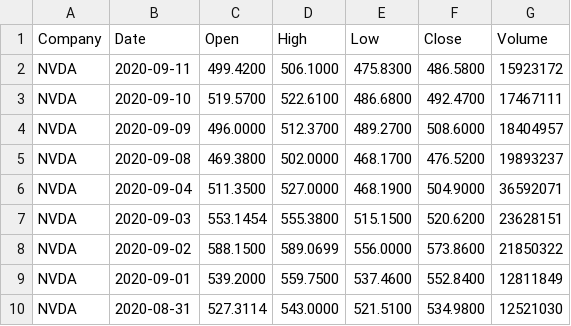
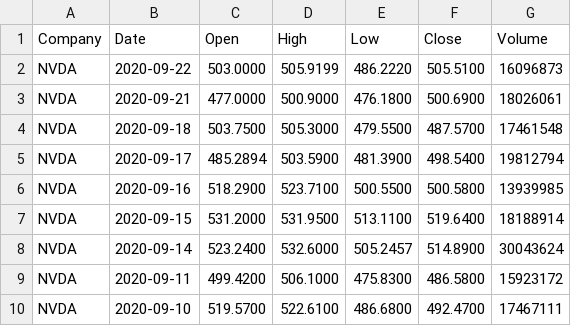
Before and after one commit to cedalg/trading, a CSV file: NVDA/NVDA.csv (was NVDA.csv), drawn as a sheet; only a part is shown; the shorter side is filled out with more unchanged rows.

```diff
--- a/NVDA.csv
+++ b/NVDA/NVDA.csv
@@ -1,2 +1,9 @@
 Company,Date,Open,High,Low,Close,Volume
+NVDA,2020-09-22,503.0000,505.9199,486.2220,505.5100,16096873
+NVDA,2020-09-21,477.0000,500.9000,476.1800,500.6900,18026061
+NVDA,2020-09-18,503.7500,505.3000,479.5500,487.5700,17461548
+NVDA,2020-09-17,485.2894,503.5900,481.3900,498.5400,19812794
+NVDA,2020-09-16,518.2900,523.7100,500.5500,500.5800,13939985
+NVDA,2020-09-15,531.2000,531.9500,513.1100,519.6400,18188914
+NVDA,2020-09-14,523.2400,532.6000,505.2457,514.8900,30043624
 NVDA,2020-09-11,499.4200,506.1000,475.8300,486.5800,15923172
```
Also changed, not shown: AMD/AMD.csv, INTC/INTC.csv, 6 other files.
